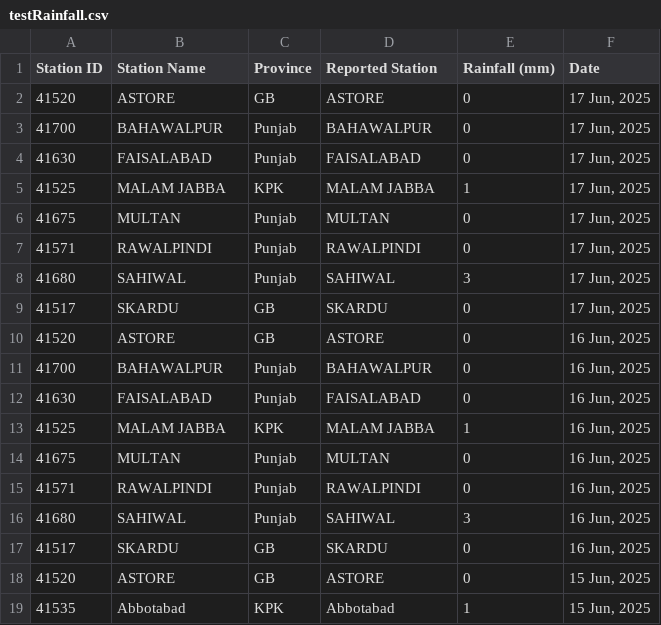
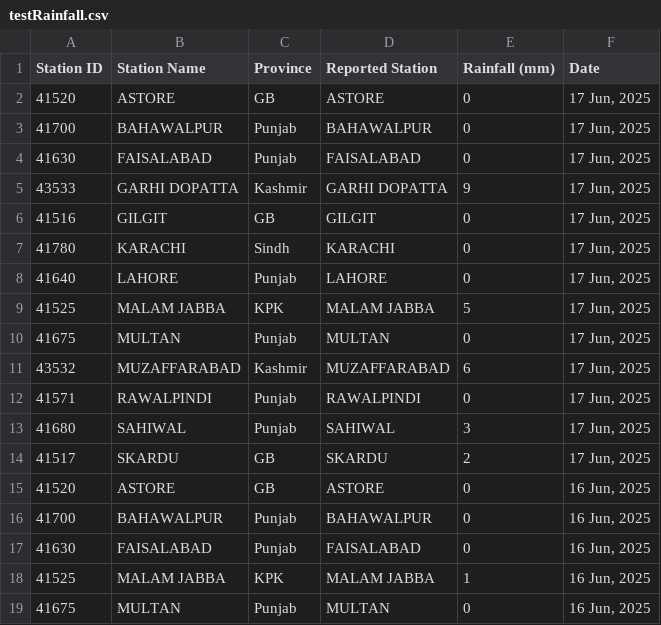
Before and after one commit to muhammadshah10/pakistan-rainfall-scraper, a CSV file: testRainfall.csv, drawn as a sheet; only a part is shown; the shorter side is filled out with more unchanged rows.

```diff
--- a/testRainfall.csv
+++ b/testRainfall.csv
@@ -4,7 +4,12 @@
 41630,FAISALABAD,Punjab,FAISALABAD,0,"17 Jun, 2025"
-41525,MALAM JABBA,KPK,MALAM JABBA,1,"17 Jun, 2025"
+43533,GARHI DOPATTA,Kashmir,GARHI DOPATTA,9,"17 Jun, 2025"
+41516,GILGIT,GB,GILGIT,0,"17 Jun, 2025"
+41780,KARACHI,Sindh,KARACHI,0,"17 Jun, 2025"
+41640,LAHORE,Punjab,LAHORE,0,"17 Jun, 2025"
+41525,MALAM JABBA,KPK,MALAM JABBA,5,"17 Jun, 2025"
 41675,MULTAN,Punjab,MULTAN,0,"17 Jun, 2025"
+43532,MUZAFFARABAD,Kashmir,MUZAFFARABAD,6,"17 Jun, 2025"
 41571,RAWALPINDI,Punjab,RAWALPINDI,0,"17 Jun, 2025"
 41680,SAHIWAL,Punjab,SAHIWAL,3,"17 Jun, 2025"
-41517,SKARDU,GB,SKARDU,0,"17 Jun, 2025"
+41517,SKARDU,GB,SKARDU,2,"17 Jun, 2025"
 41520,ASTORE,GB,ASTORE,0,"16 Jun, 2025"
```
